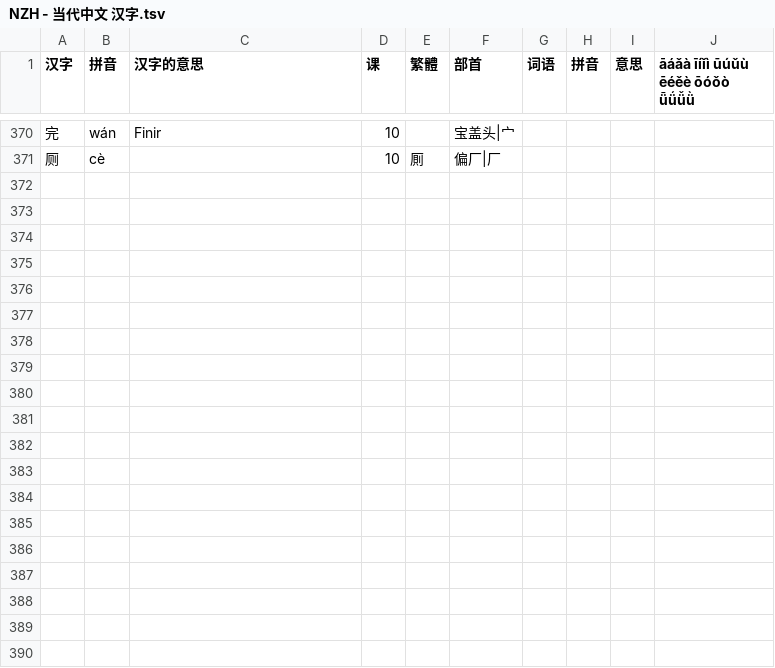
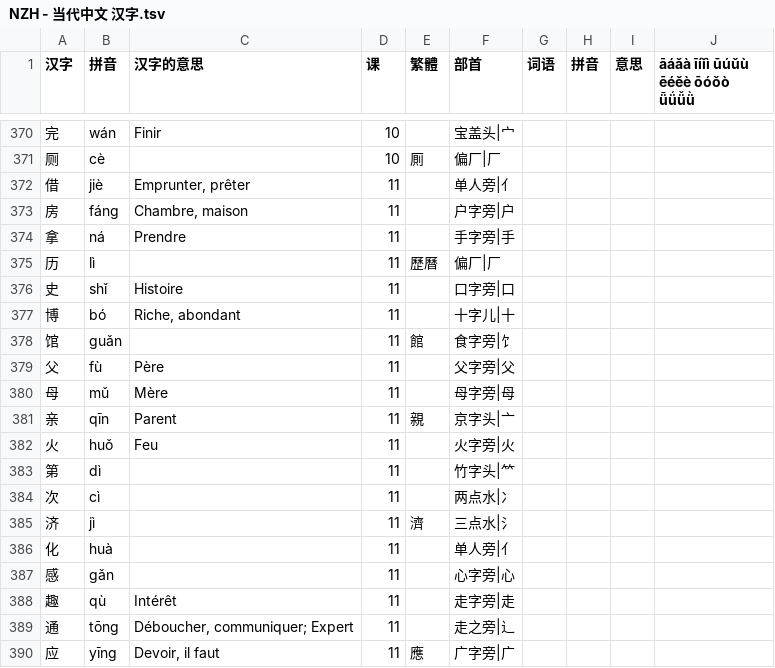
Before and after one commit to jdwebdev/chinois, a TSV file: tsv/NZH - 当代中文 汉字.tsv, drawn as a sheet; only a part is shown, gaps mark what is left out; the diff covers the shown part only.

```diff
--- a/tsv/NZH - 当代中文 汉字.tsv
+++ b/tsv/NZH - 当代中文 汉字.tsv
@@ -371 +371,20 @@
 厕	cè		10	厠	偏厂|厂				
+借	jiè	Emprunter, prêter	11		单人旁|亻				
+房	fáng	Chambre, maison	11		户字旁|户				
+拿	ná	Prendre	11		手字旁|手				
+历	lì		11	歷曆	偏厂|厂				
+史	shǐ	Histoire	11		口字旁|口				
+博	bó	Riche, abondant	11		十字儿|十				
+馆	guǎn		11	館	食字旁|饣				
+父	fù	Père	11		父字旁|父				
+母	mǔ	Mère	11		母字旁|母				
+亲	qīn	Parent	11	親	京字头|亠				
+火	huǒ	Feu	11		火字旁|火				
+第	dì		11		竹字头|⺮				
+次	cì		11		两点水|冫				
+济	jì		11	濟	三点水|氵				
+化	huà		11		单人旁|亻				
+感	gǎn		11		心字旁|心				
+趣	qù	Intérêt	11		走字旁|走				
+通	tōng	Déboucher, communiquer; Expert	11		走之旁|辶				
+应	yīng	Devoir, il faut	11	應	广字旁|广				
```
Also changed, not shown: 11 added rows and 2 edited cells elsewhere in this file, tsv/NZH - 当代中文 课本.tsv, 1 other file.
